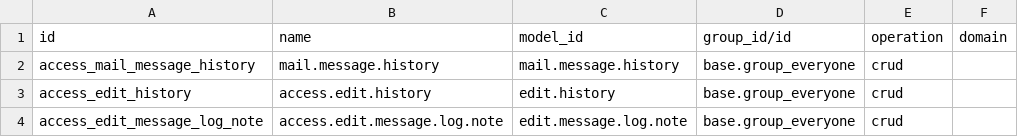
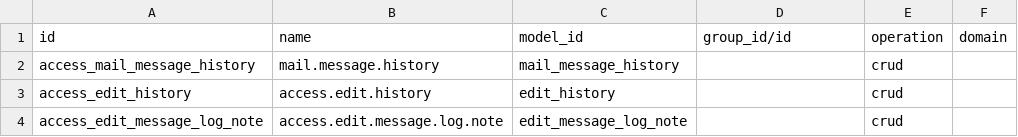
Before and after one commit to vertelab/odoo-digitalworkplace, a CSV file: communication_center_mail_admin/security/ir.access.csv, drawn as a sheet.

```diff
--- a/communication_center_mail_admin/security/ir.access.csv
+++ b/communication_center_mail_admin/security/ir.access.csv
@@ -1,4 +1,4 @@
 id,name,model_id,group_id/id,operation,domain
-access_mail_message_history,mail.message.history,mail.message.history,base.group_everyone,crud,
-access_edit_history,access.edit.history,edit.history,base.group_everyone,crud,
-access_edit_message_log_note,access.edit.message.log.note,edit.message.log.note,base.group_everyone,crud,
+access_mail_message_history,mail.message.history,mail_message_history,,crud,
+access_edit_history,access.edit.history,edit_history,,crud,
+access_edit_message_log_note,access.edit.message.log.note,edit_message_log_note,,crud,
```
Also changed, not shown: 20 other files.
